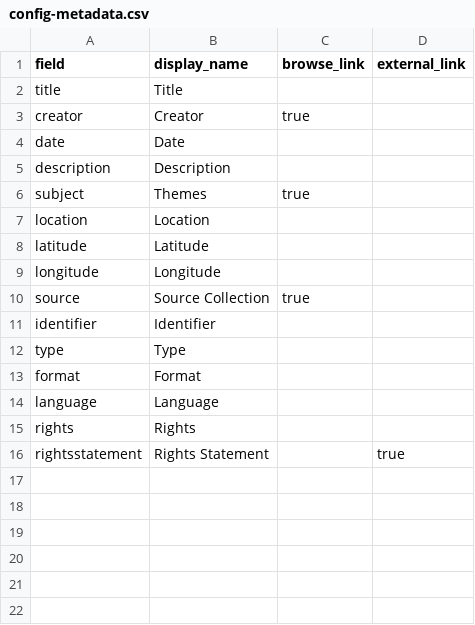
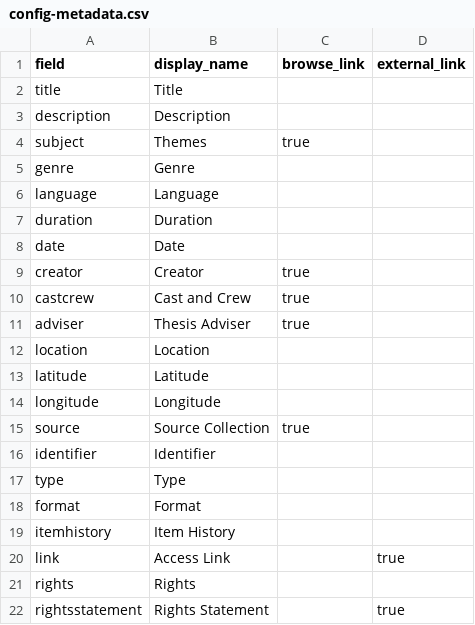
Before and after one commit to mrlessegers/AVcollection, a CSV file: _data/config-metadata.csv, drawn as a sheet.

Commit message:
Update config-metadata.csv

```diff
--- a/_data/config-metadata.csv
+++ b/_data/config-metadata.csv
@@ -2,6 +2,11 @@ field,display_name,browse_link,external_link
 title,Title,
-creator,Creator,true
-date,Date,
 description,Description,
 subject,Themes,true
+genre, Genre,
+language, Language
+duration, Duration,
+date,Date,
+creator,Creator,true
+castcrew,Cast and Crew,true
+adviser, Thesis Adviser,true
 location,Location
@@ -13,3 +18,4 @@ type,Type,
 format,Format,
-language, Language
+itemhistory, Item History
+link, Access Link,,true
 rights,Rights,
```
